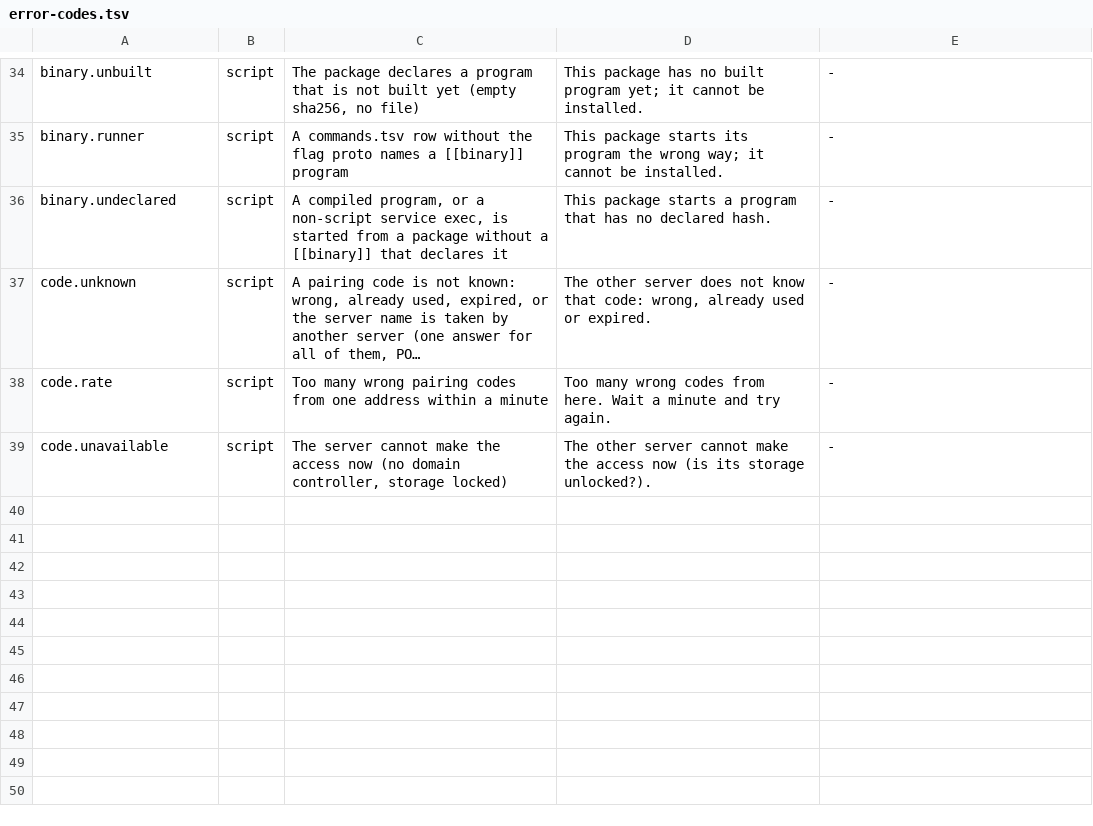
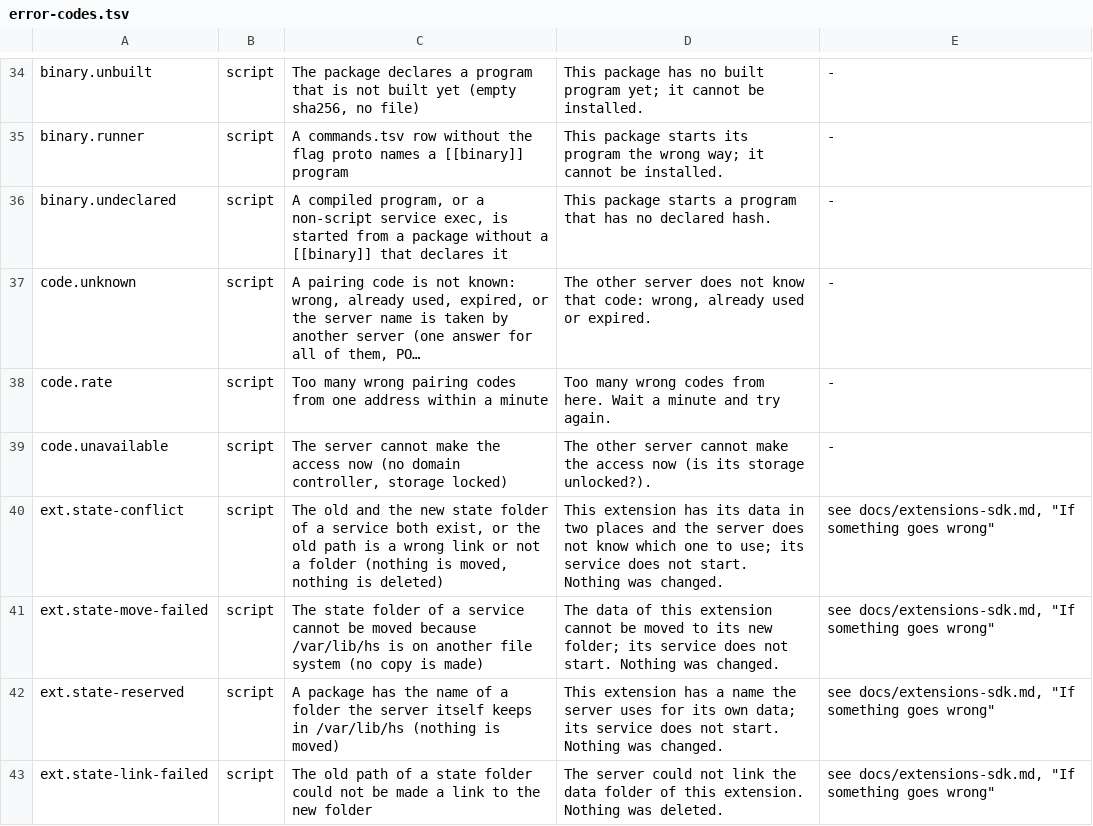
Before and after one commit to hobnix/core, a TSV file: scripts/lib/error-codes.tsv, drawn as a sheet; only a part is shown, gaps mark what is left out; long unchanged cells end in …; the diff names each change by its address in the sheet, - before the commit and + after, or states it on an @@ line.

Commit message:
ext: one-time move of a service's state folder, backup paths (#1134 S1) (#1195)
Part of #1134 (slice S1 of 4). Nothing calls the new module yet: running
servers behave exactly as before.

## What changes
- `scripts/lib/ext_state.py` (new, stdlib, root side): `prepare <name>`
moves `/var/lib/hs/<name>` to `/var/lib/hs-ext/<name>` by ONE atomic
rename (never a copy), fsyncs the parents and leaves a link at the old
path. Results `moved`, `linked` (finishes a move that stopped after the
rename), `fresh`, `ok`. Both folders exist, a wrong link, or a
non-folder gives `state_conflict` and changes nothing on disk. Another
file system (EXDEV) gives `state_move_failed`, no copy.
`link_after_start` and `repair_owner` (lchown to the owner of the top
folder, never follows links, never chmods) as in the spec.
- **Host backup** (`scripts/backup.sh` `host_files`): `/var/lib/hs-ext`
and `/var/lib/private/hs-ext` are added after `$STATE`, skipped by `[ -e
]` until they exist. Reason: restic stores a symlink as a symlink, so
once state moves, it would otherwise leave the host snapshot. No change
to snapshots, retention or pruning.
- `scripts/lib/error-codes.tsv` + generated `docs/errors.md`:
`ext.state-conflict`, `ext.state-move-failed`.
- Changelog entry for the backup line.

Nothing destructive: the move never deletes or merges; it refuses
instead.

## Tests
- `tests/ext-state.sh` (quick): move, content/modes/owner kept,
idempotent, crash after rename, both folders (tree unchanged),
file/wrong link, fresh, link, bad names, EXDEV by monkeypatch, repair
refusals, backup host list pinned.
- `tests/ext-state-root.sh` (`t root`): real lchown, links not followed,
mode unchanged.
- Run in WSL Debian: ext-state 36 ok, ext-state-root 10 ok, error-codes
50 ok. Not run: the full suite, the VM stage.

## Hardware test (Not tested on hardware yet.)
Only the backup part is visible on a server before S3:
- H5 `hs backup run`, then `restic ls latest` lists `/var/lib/hs-ext`
and `/var/lib/private/hs-ext` once they exist (no error while they do
not).
- Pre-check for H1/H3 (S3): `hs backup run --dry-run` lists the two
paths under "Host files" only when present.
- H1-H4, H6 need S2 and S3 (the move happens at the first service
start); they are added to the tracker when S3 merges.

---------

Signed-off-by: Wolfgang Schuchter <wolfgang@schuchter.dev>

```diff
--- a/scripts/lib/error-codes.tsv
+++ b/scripts/lib/error-codes.tsv
+row 40: ext.state-conflict | script | The old and the new state folder of a service both exist, or the old path is a wrong link or not a folder (nothing is moved, nothing is deleted) | This extension has its data in two places and the server does not know which one to use; its service does not start. Nothing was changed. | see docs/extensions-sdk.md, "If something goes wrong"
+row 41: ext.state-move-failed | script | The state folder of a service cannot be moved because /var/lib/hs is on another file system (no copy is made) | The data of this extension cannot be moved to its new folder; its service does not start. Nothing was changed. | see docs/extensions-sdk.md, "If something goes wrong"
+row 42: ext.state-reserved | script | A package has the name of a folder the server itself keeps in /var/lib/hs (nothing is moved) | This extension has a name the server uses for its own data; its service does not start. Nothing was changed. | see docs/extensions-sdk.md, "If something goes wrong"
+row 43: ext.state-link-failed | script | The old path of a state folder could not be made a link to the new folder | The server could not link the data folder of this extension. Nothing was deleted. | see docs/extensions-sdk.md, "If something goes wrong"
```
Also changed, not shown: 7 other files.
